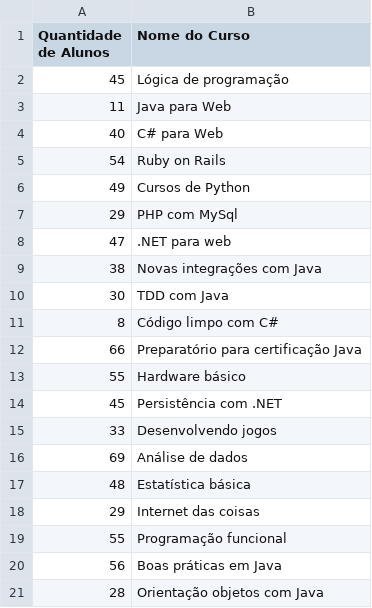
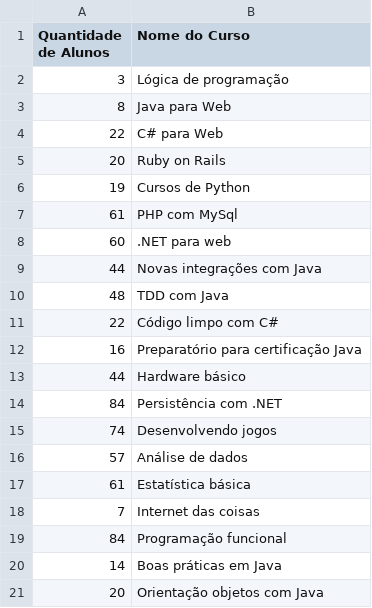
Before and after one commit to PurpleLobster31/Pandas-Formatos-diferentes-de-entrada-e-saida-IO-, a CSV file: matriculas_por_curso.csv, drawn as a sheet.

```diff
--- a/matriculas_por_curso.csv
+++ b/matriculas_por_curso.csv
@@ -1,21 +1,21 @@
 Quantidade de Alunos,Nome do Curso
-45,Lógica de programação
-11,Java para Web
-40,C# para Web
-54,Ruby on Rails
-49,Cursos de Python
-29,PHP com MySql
-47,.NET para web
-38,Novas integrações com Java
-30,TDD com Java
-8,Código limpo com C#
-66,Preparatório para certificação Java
-55,Hardware básico
-45,Persistência com .NET
-33,Desenvolvendo jogos
-69,Análise de dados
-48,Estatística básica
-29,Internet das coisas
-55,Programação funcional
-56,Boas práticas em Java
-28,Orientação objetos com Java
+3,Lógica de programação
+8,Java para Web
+22,C# para Web
+20,Ruby on Rails
+19,Cursos de Python
+61,PHP com MySql
+60,.NET para web
+44,Novas integrações com Java
+48,TDD com Java
+22,Código limpo com C#
+16,Preparatório para certificação Java
+44,Hardware básico
+84,Persistência com .NET
+74,Desenvolvendo jogos
+57,Análise de dados
+61,Estatística básica
+7,Internet das coisas
+84,Programação funcional
+14,Boas práticas em Java
+20,Orientação objetos com Java
```
Also changed, not shown: 1 other file.
